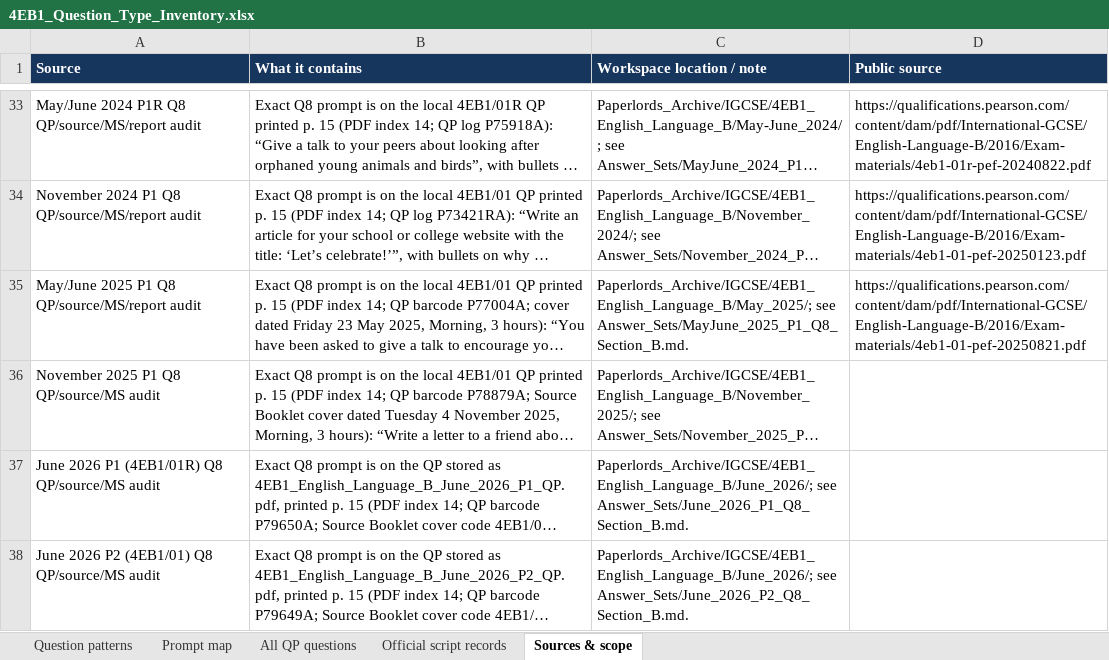
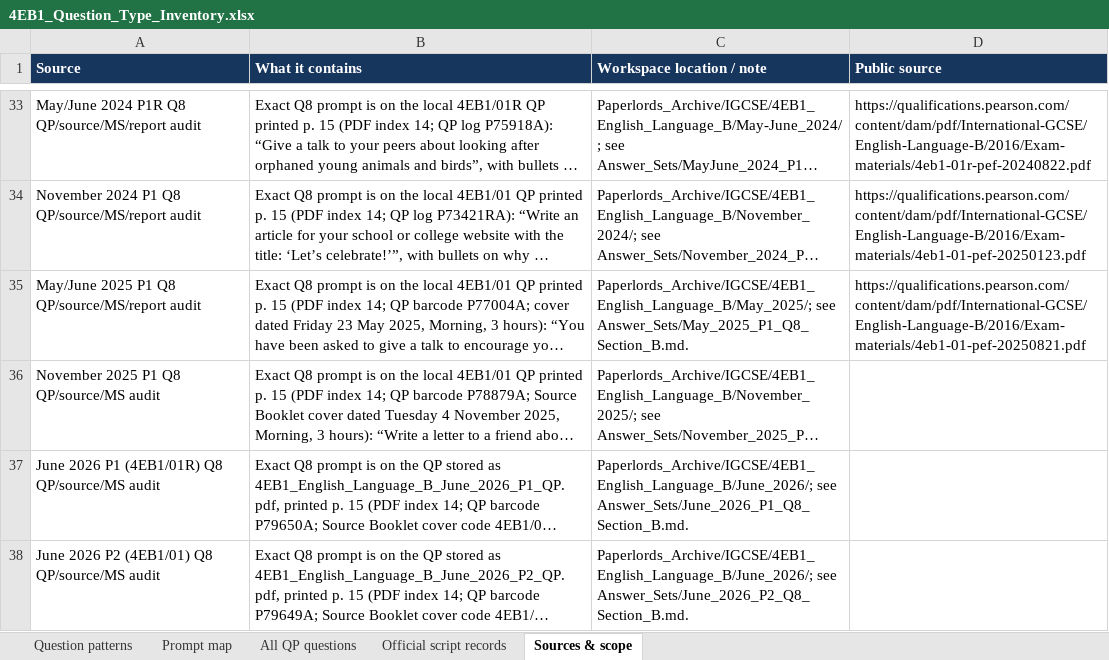
Before and after one commit to MythicalXenos/IGCSE-Omega, an Excel workbook: English_Answer_Bank/4EB1_Question_Type_Inventory.xlsx, sheet Sources & scope, drawn as a sheet; only a part is shown, gaps mark what is left out; long unchanged cells end in …; values as stored, in another font and other column widths than the file's, no borders; table styles not drawn; the diff covers the shown part only; the diff names each change by its address in the sheet, - before the commit and + after, or states it on an @@ line.

Commit message:
4EB1: full-bank reconciliation — page maps, MS completeness retraction, audit record
- Rename the two 2025 Q8 files to the May_2025_… pattern and repoint 5 references
- Add Source_Notes/Cross_Source_Audit_2026-10-29.md: method, exact-match table,
  printed-vs-PDF offset table for all 23 mark schemes, corrections, non-verified residue
- Correct June 2026 Section C mark-scheme references (printed p. 8 = PDF 20 on Paper 01;
  AO4/AO5 at PDF 21–22) in six answer sets and coverage.csv
- Retract the 'November 2024 MS is defective' verdict across the workbook and CSV notes:
  the file is complete as printed, only its text layer is broken; own grids now cited
- Explain the June 2023 Q8 AO5 label slip instead of leaving it 'unresolved'
- Label three Section A sets whose accepted points are paraphrases of the mark scheme
- Refresh counts: 256,165 words / 13,703 lines; 84 models / 42,753 words
- Rebuild guide .docx and question-type .xlsx; audit scripts in .scratch/

Co-authored-by: arena-agent <297053741+arena-agent@users.noreply.github.com>

```diff
--- a/English_Answer_Bank/4EB1_Question_Type_Inventory.xlsx (sheet Sources & scope)
+++ b/English_Answer_Bank/4EB1_Question_Type_Inventory.xlsx (sheet Sources & scope)
-C35 (Workspace location / note): Paperlords_Archive/IGCSE/4EB1_English_Language_B/May_2025/; see Answer_Sets/MayJune_2025_P1_Q8_Section_B.md.
+C35 (Workspace location / note): Paperlords_Archive/IGCSE/4EB1_English_Language_B/May_2025/; see Answer_Sets/May_2025_P1_Q8_Section_B.md.
```
Also changed, not shown: 2 edited cells elsewhere in this sheet, sheet All QP questions, 35 other files.
